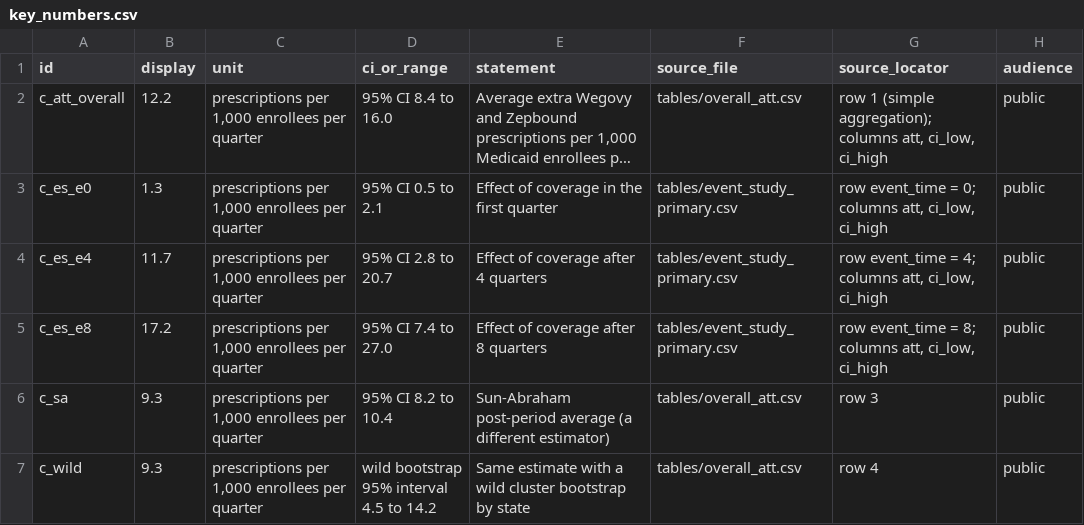
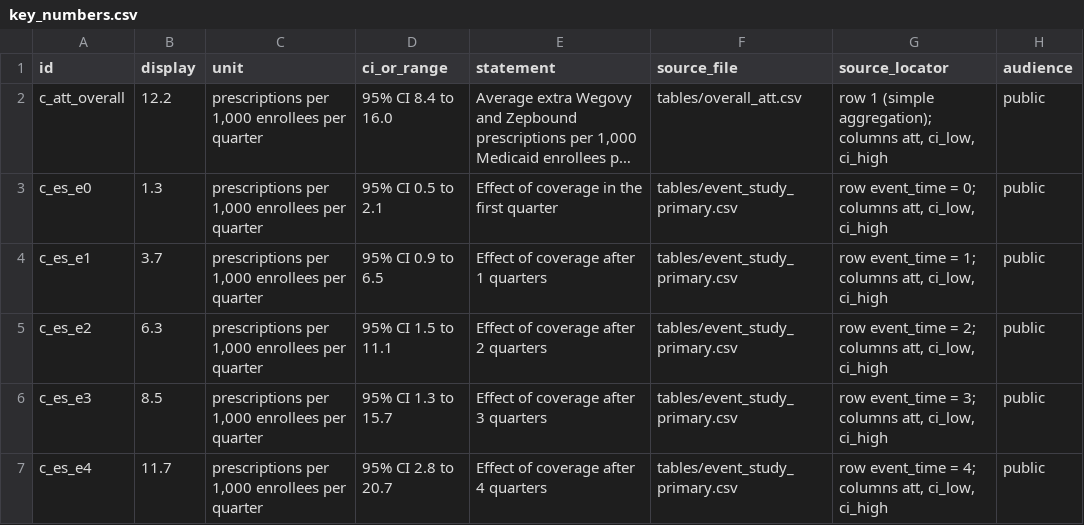
Before and after one commit to erickyegon/incretin-access-value, a CSV file: analysis/outputs/key_numbers.csv, drawn as a sheet; only a part is shown; the shorter side is filled out with more unchanged rows; long unchanged cells end in …; the diff covers the shown part only; the diff names each change by its address in the sheet, - before the commit and + after, or states it on an @@ line.

```diff
--- a/analysis/outputs/key_numbers.csv
+++ b/analysis/outputs/key_numbers.csv
+row 4: c_es_e1 | 3.7 | prescriptions per 1,000 enrollees per quarter | 95% CI 0.9 to 6.5 | Effect of coverage after 1 quarters | tables/event_study_primary.csv | row event_time = 1; columns att, ci_low, ci_high | public
+row 5: c_es_e2 | 6.3 | prescriptions per 1,000 enrollees per quarter | 95% CI 1.5 to 11.1 | Effect of coverage after 2 quarters | tables/event_study_primary.csv | row event_time = 2; columns att, ci_low, ci_high | public
+row 6: c_es_e3 | 8.5 | prescriptions per 1,000 enrollees per quarter | 95% CI 1.3 to 15.7 | Effect of coverage after 3 quarters | tables/event_study_primary.csv | row event_time = 3; columns att, ci_low, ci_high | public
```
Also changed, not shown: 9 added rows elsewhere in this file, 13 other files.
